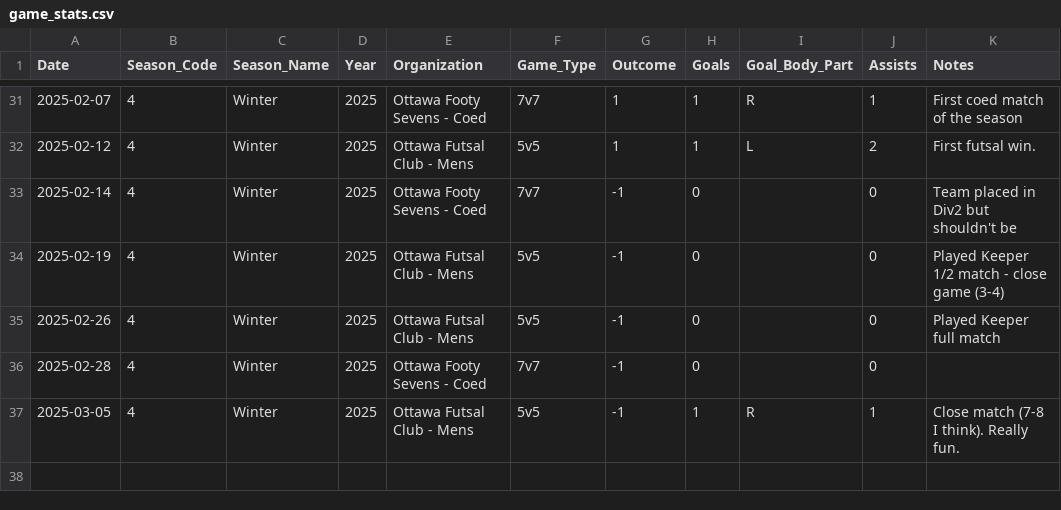
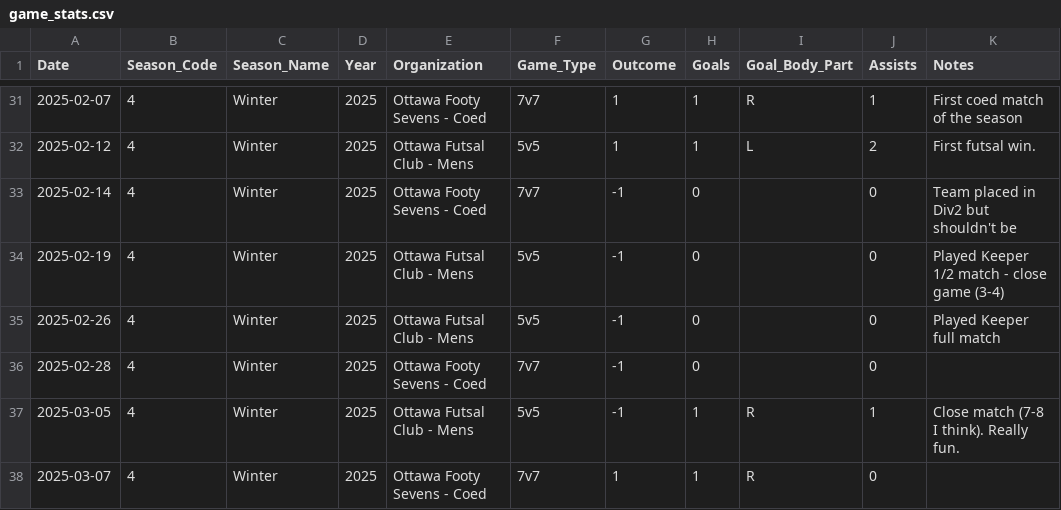
Before and after one commit to s-g-mo/mindovermatterfc, a CSV file: app/data/game_stats.csv, drawn as a sheet; only a part is shown, gaps mark what is left out; the diff names each change by its address in the sheet, - before the commit and + after, or states it on an @@ line.

Commit message:
stats

```diff
--- a/app/data/game_stats.csv
+++ b/app/data/game_stats.csv
+row 38: 2025-03-07 | 4 | Winter | 2025 | Ottawa Footy Sevens - Coed | 7v7 | 1 | 1 | R | 0
```
Also changed, not shown: app/data/seasonal_stats.csv.
